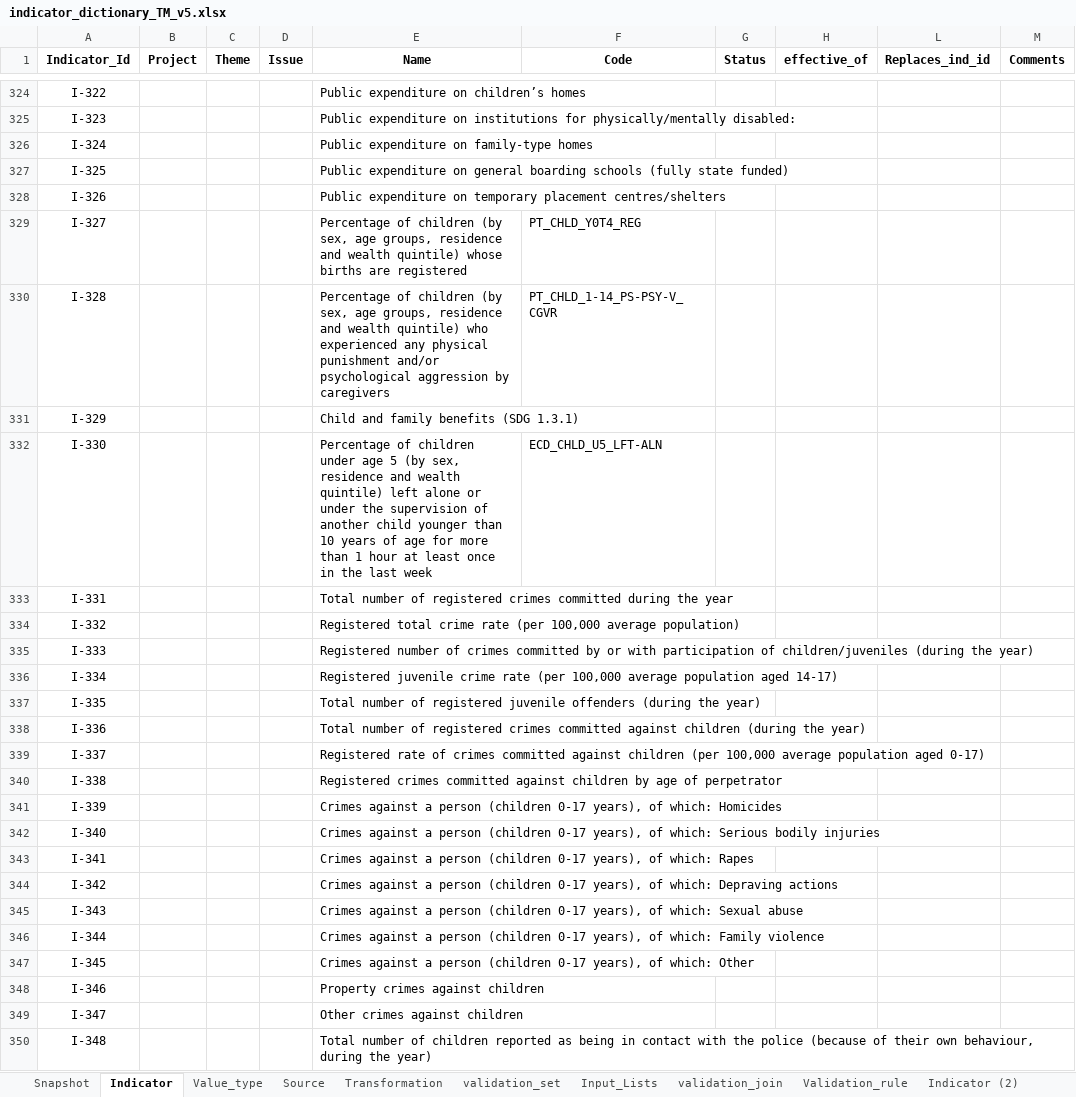
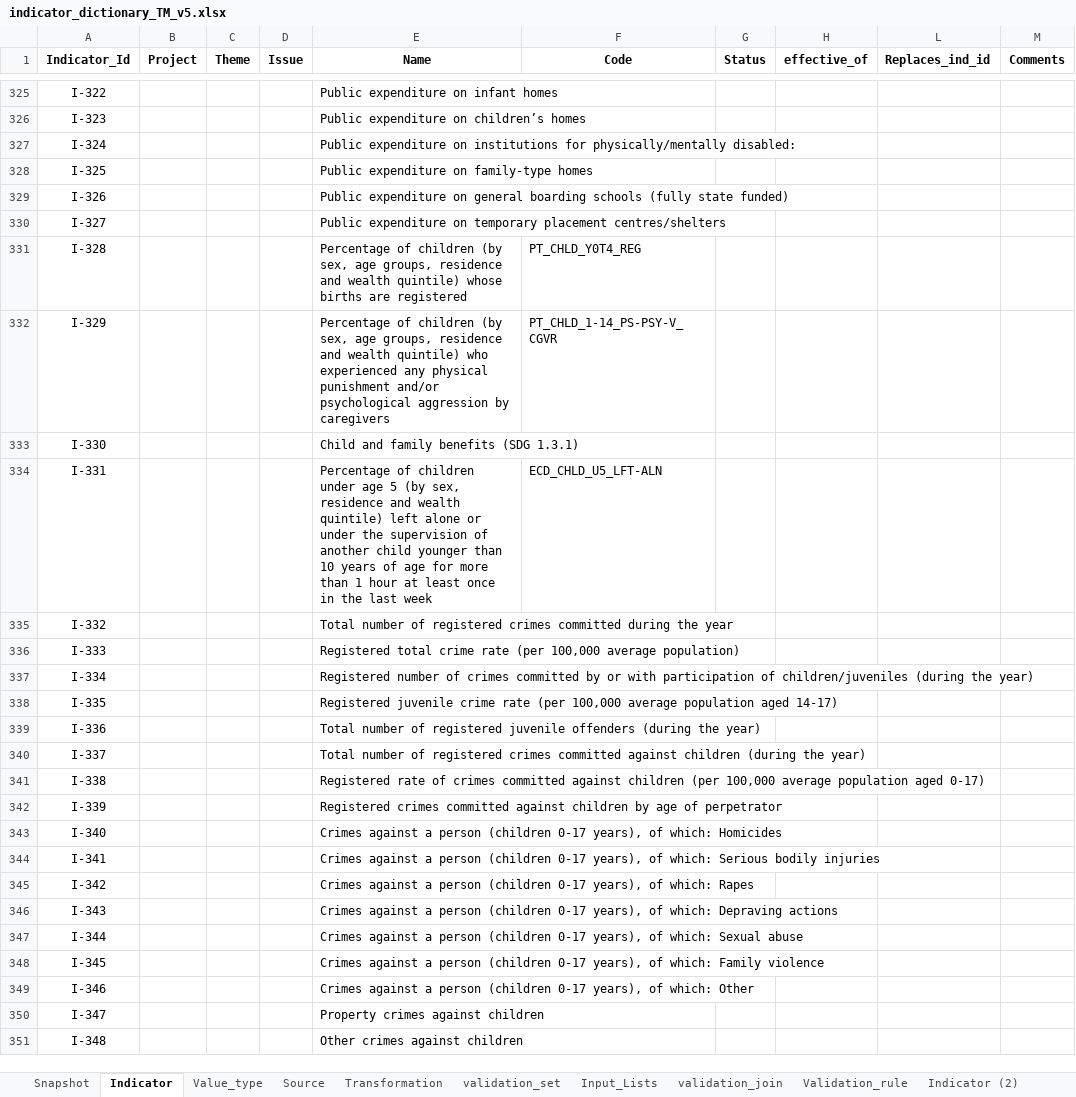
Before and after one commit to UNICEFECAR/data-etl, an Excel workbook: tmee/data_in/data_dictionary/indicator_dictionary_TM_v5.xlsx, sheet Indicator, drawn as a sheet; only a part is shown, gaps mark what is left out; values as stored, in another font and other column widths than the file's, no borders; addresses are those after the commit; the diff covers the shown part only; the diff names each change by its address in the sheet, - before the commit and + after, or states it on an @@ line.

```diff
--- a/tmee/data_in/data_dictionary/indicator_dictionary_TM_v5.xlsx (sheet Indicator)
+++ b/tmee/data_in/data_dictionary/indicator_dictionary_TM_v5.xlsx (sheet Indicator)
-E325 (Name): Public expenditure on children’s homes
+E325 (Name): Public expenditure on infant homes
-E326 (Name): …expenditure on institutions for physically/mentally disabled:
+E326 (Name): …expenditure on children’s homes
-E327 (Name): …expenditure on family-type homes
+E327 (Name): …expenditure on institutions for physically/mentally disabled:
-E328 (Name): …expenditure on general boarding schools (fully state funded)
+E328 (Name): …expenditure on family-type homes
-E329 (Name): …expenditure on temporary placement centres/shelters
+E329 (Name): …expenditure on general boarding schools (fully state funded)
-E330 (Name): Percentage of children (by sex, age groups, residence and wealth quintile) whose births are registered
+E330 (Name): Public expenditure on temporary placement centres/shelters
-F330 (Code): PT_CHLD_Y0T4_REG
+F330 (Code): (empty)
-E331 (Name): …wealth quintile) who experienced any physical punishment and/or psychological aggression by caregivers
+E331 (Name): …wealth quintile) whose births are registered
-F331 (Code): PT_CHLD_1-14_PS-PSY-V_CGVR
+F331 (Code): PT_CHLD_Y0T4_REG
-E332 (Name): Child and family benefits (SDG 1.3.1)
+E332 (Name): Percentage of children (by sex, age groups, residence and wealth quintile) who experienced any physical punishment and/or psychological aggression by caregivers
-F332 (Code): (empty)
+F332 (Code): PT_CHLD_1-14_PS-PSY-V_CGVR
-E333 (Name): Percentage of children under age 5 (by sex, residence and wealth quintile) left alone or under the supervision of another child younger than 10 years of age for more than 1 hour at least once in the last week
+E333 (Name): Child and family benefits (SDG 1.3.1)
-F333 (Code): ECD_CHLD_U5_LFT-ALN
+F333 (Code): (empty)
-E334 (Name): Total number of registered crimes committed during the year
+E334 (Name): Percentage of children under age 5 (by sex, residence and wealth quintile) left alone or under the supervision of another child younger than 10 years of age for more than 1 hour at least once in the last week
-F334 (Code): (empty)
+F334 (Code): ECD_CHLD_U5_LFT-ALN
-E335 (Name): Registered total crime rate (per 100,000 average population)
+E335 (Name): Total number of registered crimes committed during the year
-E336 (Name): Registered number of crimes committed by or with participation of children/juveniles (during the year)
+E336 (Name): Registered total crime rate (per 100,000 average population)
-E337 (Name): Registered juvenile crime rate (per 100,000 average population aged 14-17)
+E337 (Name): Registered number of crimes committed by or with participation of children/juveniles (during the year)
-E338 (Name): Total number of registered juvenile offenders (during the year)
+E338 (Name): Registered juvenile crime rate (per 100,000 average population aged 14-17)
-E339 (Name): …of registered crimes committed against children (during the…
+E339 (Name): …of registered juvenile offenders (during the…
-E340 (Name): Registered rate of crimes committed against children (per 100,000 average population aged 0-17)
+E340 (Name): Total number of registered crimes committed against children (during the year)
-E341 (Name): Registered crimes committed against children by age of perpetrator
+E341 (Name): Registered rate of crimes committed against children (per 100,000 average population aged 0-17)
-E342 (Name): Crimes against a person (children 0-17 years), of which: Homicides
+E342 (Name): Registered crimes committed against children by age of perpetrator
-E343 (Name): …of which: Serious bodily injuries
+E343 (Name): …of which: Homicides
-E344 (Name): …of which: Rapes
+E344 (Name): …of which: Serious bodily injuries
-E345 (Name): …of which: Depraving actions
+E345 (Name): …of which: Rapes
-E346 (Name): …of which: Sexual abuse
+E346 (Name): …of which: Depraving actions
-E347 (Name): …of which: Family violence
+E347 (Name): …of which: Sexual abuse
-E348 (Name): …of which: Other
+E348 (Name): …of which: Family violence
-E349 (Name): Property crimes against children
+E349 (Name): Crimes against a person (children 0-17 years), of which: Other
-E350 (Name): Other crimes against children
+E350 (Name): Property crimes against children
-E351 (Name): Total number of children reported as being in contact with the police (because of their own behaviour, during the year)
+E351 (Name): Other crimes against children
```
Also changed, not shown: 3 added rows, 1 removed row, 356 edited cells and cell formats elsewhere in this sheet, sheet Source, sheet Snapshot.
